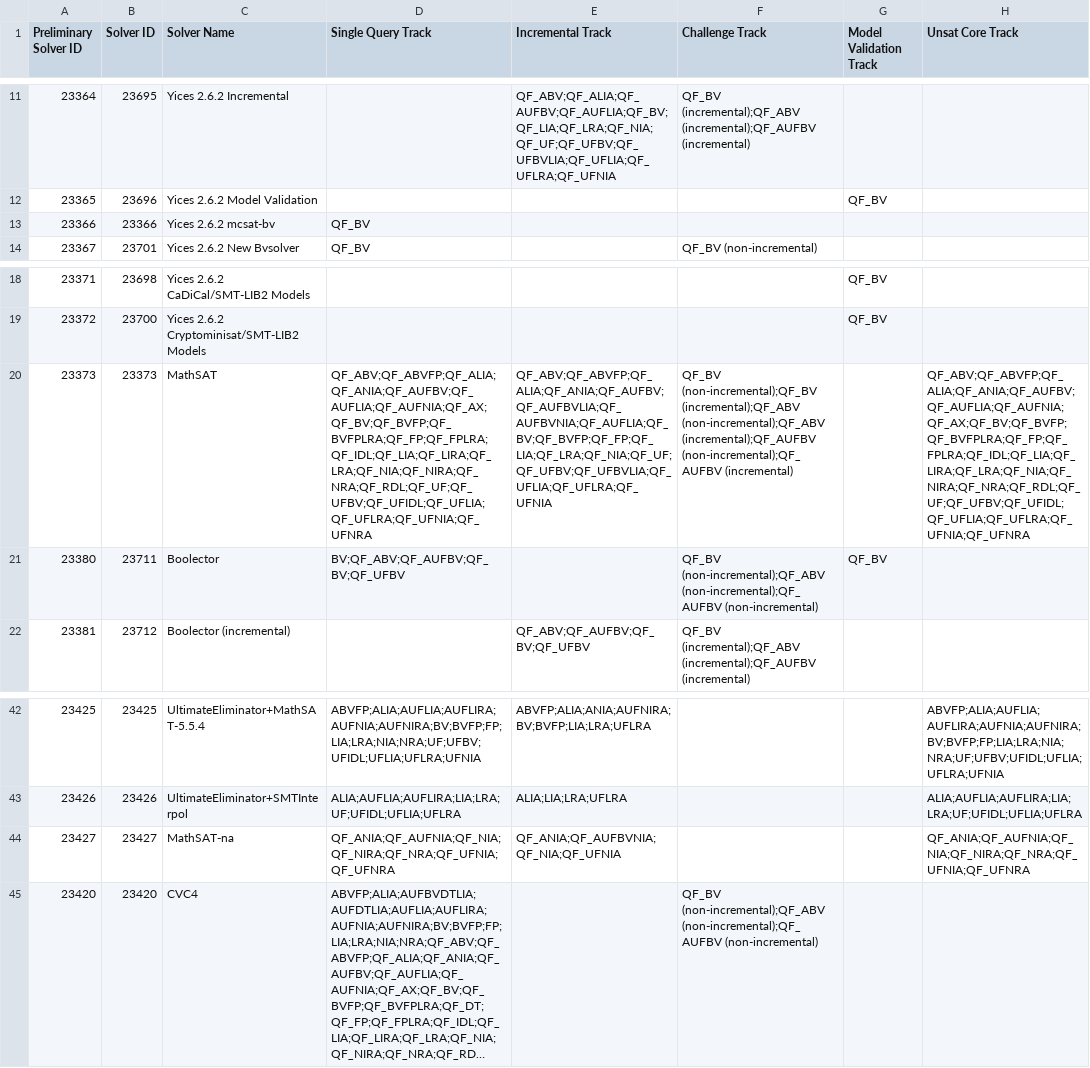
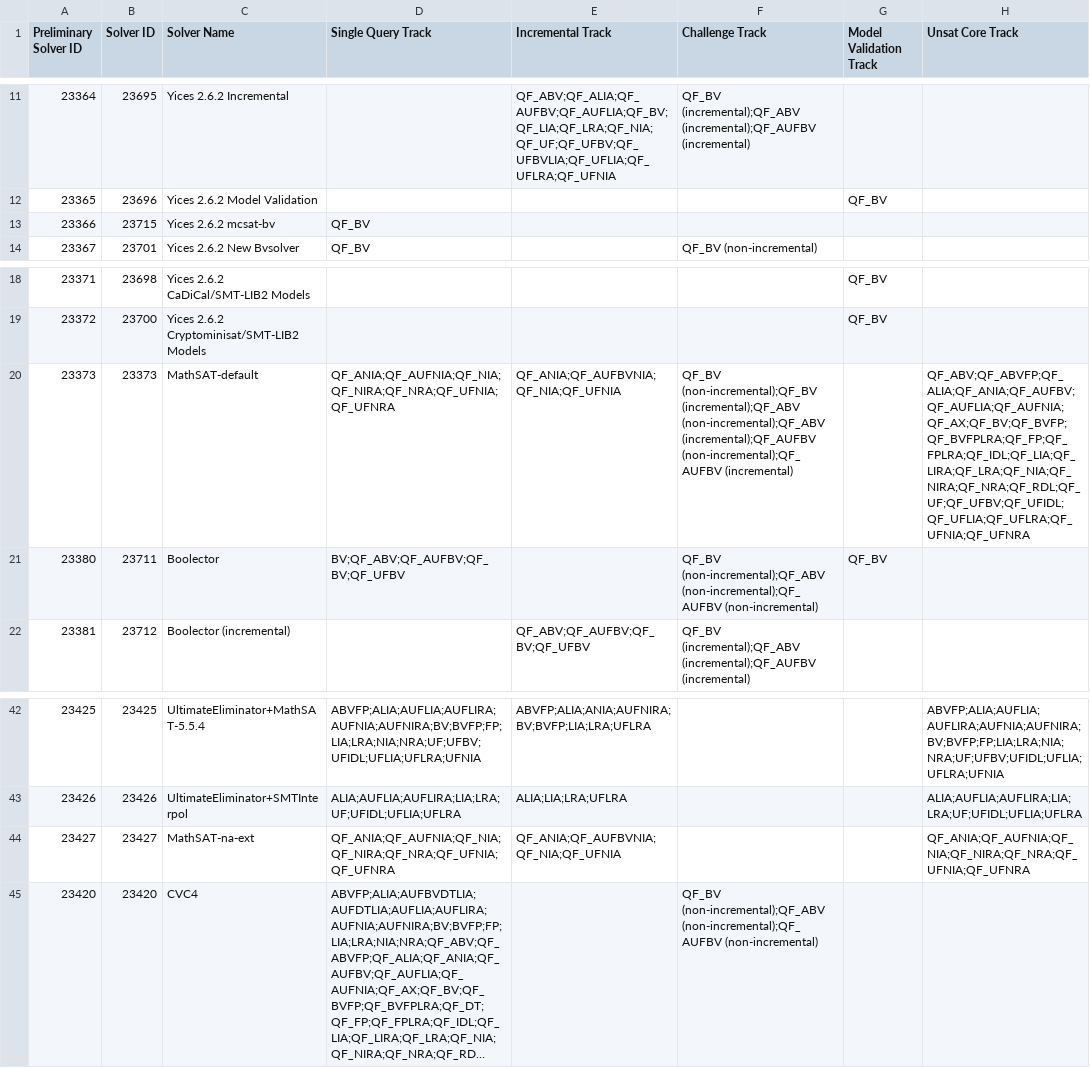
Before and after one commit to SMT-COMP/smt-comp, a CSV file: 2019/registration/solvers_divisions_final.csv, drawn as a sheet; only a part is shown, gaps mark what is left out; long unchanged cells end in …; the diff names each change by its address in the sheet, - before the commit and + after, or states it on an @@ line.

Commit message:
Update Yices and MathSat, add MathSat system description.

```diff
--- a/2019/registration/solvers_divisions_final.csv
+++ b/2019/registration/solvers_divisions_final.csv
-B13 (Solver ID): 23366
+B13 (Solver ID): 23715
-C20 (Solver Name): MathSAT
+C20 (Solver Name): MathSAT-default
-D20 (Single Query Track): QF_ABV;QF_ABVFP;QF_ALIA;QF_ANIA;QF_AUFBV;QF_AUFLIA;QF_AUFNIA;QF_AX;QF_BV;QF_BVFP;QF_BVFPLRA;QF_FP;QF_FPLRA;QF_IDL;QF_LIA;QF_LIRA;QF_LRA;QF_NIA;QF_NIRA;QF_NRA;QF_RDL;QF_UF;QF_UFBV;QF_UFIDL;QF_UFLIA;QF_UFLRA;QF_UFNIA;QF_UFNRA
+D20 (Single Query Track): QF_ANIA;QF_AUFNIA;QF_NIA;QF_NIRA;QF_NRA;QF_UFNIA;QF_UFNRA
-E20 (Incremental Track): QF_ABV;QF_ABVFP;QF_ALIA;QF_ANIA;QF_AUFBV;QF_AUFBVLIA;QF_AUFBVNIA;QF_AUFLIA;QF_BV;QF_BVFP;QF_FP;QF_LIA;QF_LRA;QF_NIA;QF_UF;QF_UFBV;QF_UFBVLIA;QF_UFLIA;QF_UFLRA;QF_UFNIA
+E20 (Incremental Track): QF_ANIA;QF_AUFBVNIA;QF_NIA;QF_UFNIA
-C44 (Solver Name): MathSAT-na
+C44 (Solver Name): MathSAT-na-ext
```
Also changed, not shown: 1 other file.
